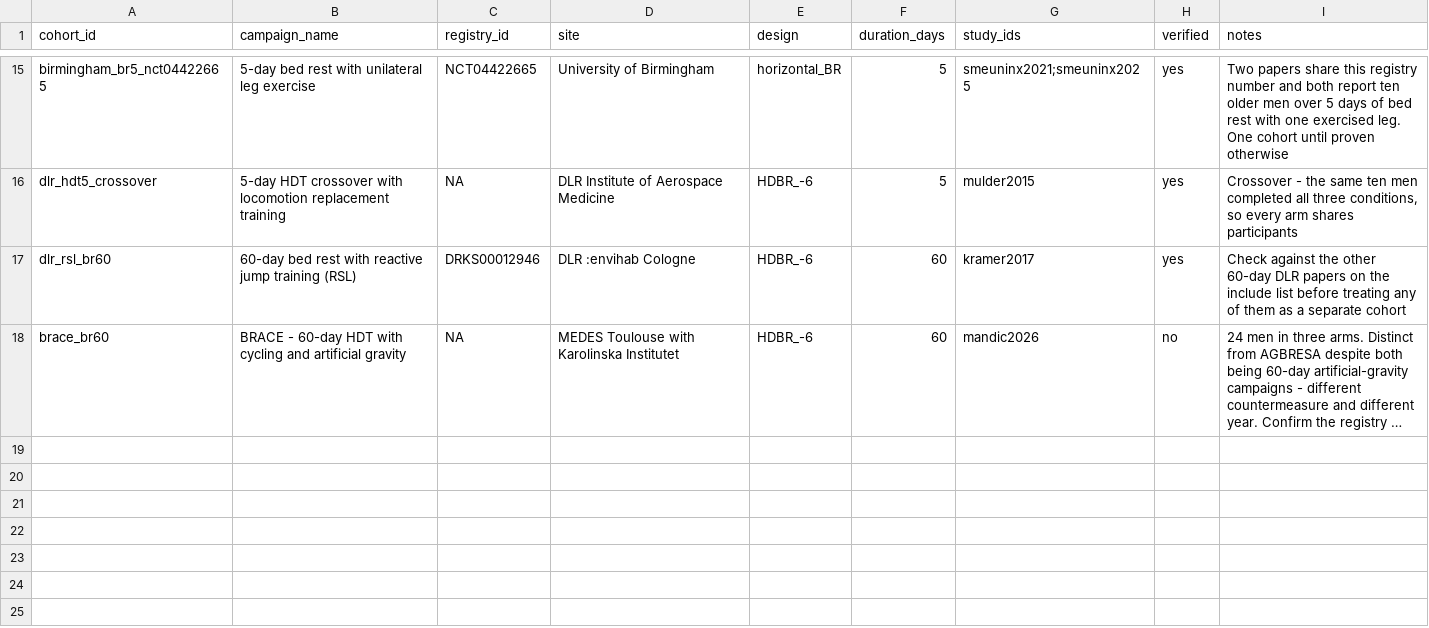
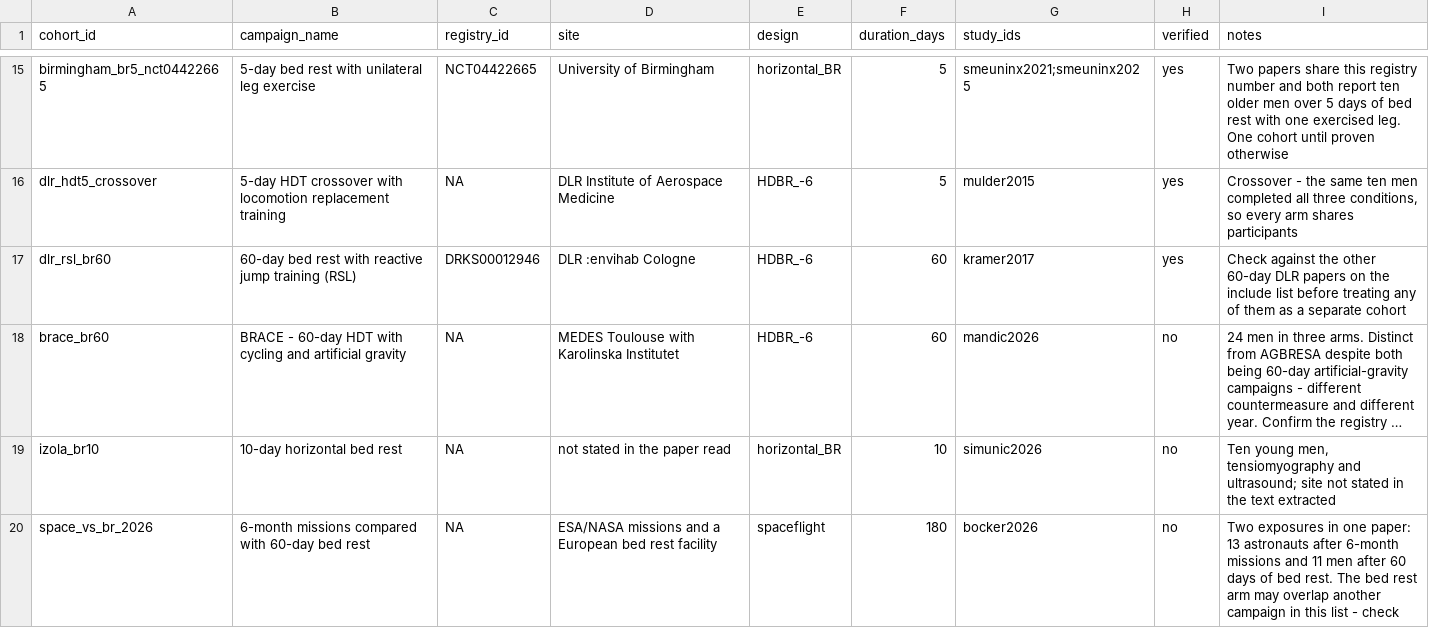
Before and after one commit to MiladBahariQaragoz/BedrestToMars, a CSV file: data/cohorts.csv, drawn as a sheet; only a part is shown, gaps mark what is left out; long unchanged cells end in …; the diff names each change by its address in the sheet, - before the commit and + after, or states it on an @@ line.

```diff
--- a/data/cohorts.csv
+++ b/data/cohorts.csv
+row 19: izola_br10 | 10-day horizontal bed rest | NA | not stated in the paper read | horizontal_BR | 10 | simunic2026 | no | Ten young men, tensiomyography and ultrasound; site not stated in the text extracted
+row 20: space_vs_br_2026 | 6-month missions compared with 60-day bed rest | NA | ESA/NASA missions and a European bed rest facility | spaceflight | 180 | bocker2026 | no | Two exposures in one paper: 13 astronauts after 6-month missions and 11 men after 60 days of bed rest. The bed rest arm may overlap another campaign in this list - check
```
Also changed, not shown: docs/literature-review/screen_decisions_fulltext.csv, 4 other files.
